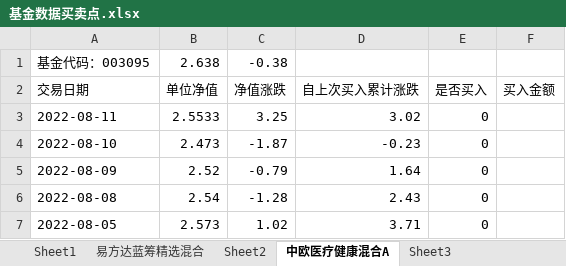
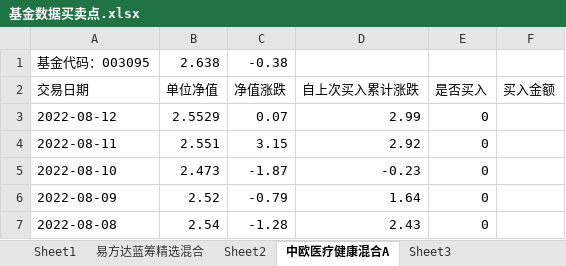
Before and after one commit to An-Jhon/My_tools, an Excel workbook: Fund_codes/基金数据买卖点.xlsx, sheet 中欧医疗健康混合A, drawn as a sheet; only a part is shown; the shorter side is filled out with more unchanged rows; values as stored, in another font and other column widths than the file's, no borders; addresses are those after the commit; the diff names each change by its address in the sheet, - before the commit and + after, or states it on an @@ line.

```diff
--- a/Fund_codes/基金数据买卖点.xlsx (sheet 中欧医疗健康混合A)
+++ b/Fund_codes/基金数据买卖点.xlsx (sheet 中欧医疗健康混合A)
+row 3: 2022-08-12 | 2.5529 | 0.07 | 2.99 | 0
-B4: 2.5533
+B4: 2.551
-C4: 3.25
+C4: 3.15
-D4: 3.02
+D4: 2.92
```
Also changed, not shown: sheet Sheet3, sheet Sheet1, sheet Sheet2, sheet 易方达蓝筹精选混合, sheet 招商中证白酒指数(LOF)A.
